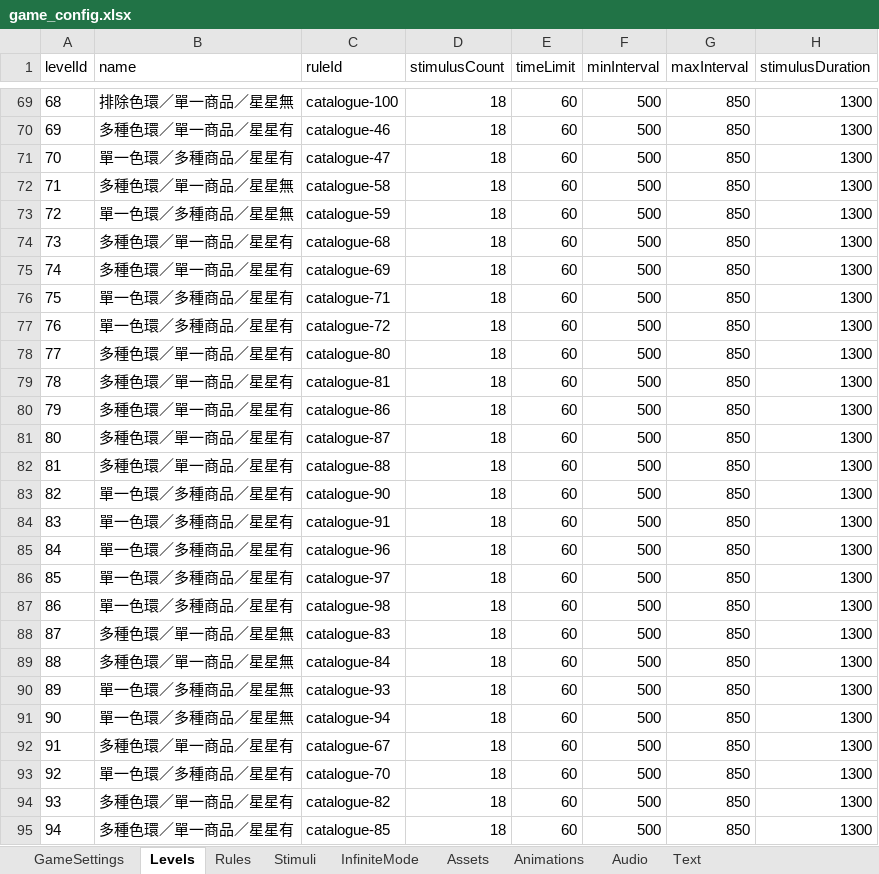
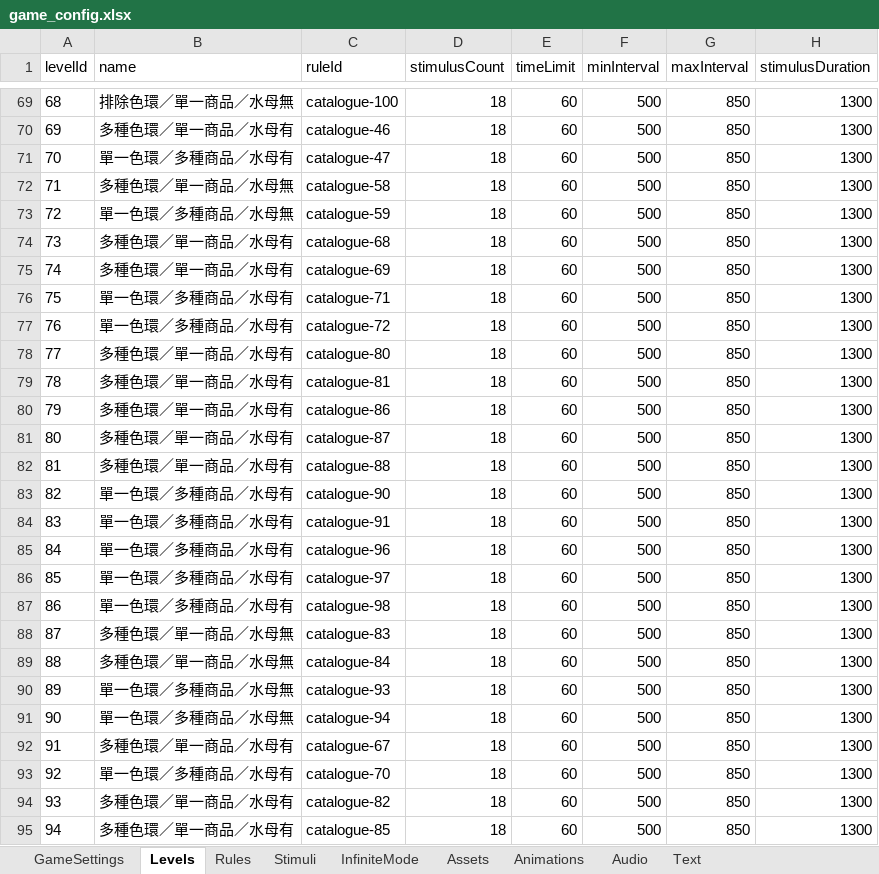
Before and after one commit to henrysun-code/reaction-speed-test, an Excel workbook: games/reaction-speed-test/config/game_config.xlsx, sheet Levels, drawn as a sheet; only a part is shown, gaps mark what is left out; values as stored, in another font and other column widths than the file's, no borders; the diff covers the shown part only; the diff names each change by its address in the sheet, - before the commit and + after, or states it on an @@ line.

```diff
--- a/games/reaction-speed-test/config/game_config.xlsx (sheet Levels)
+++ b/games/reaction-speed-test/config/game_config.xlsx (sheet Levels)
-B69 (name): 排除色環／單一商品／星星無
+B69 (name): 排除色環／單一商品／水母無
-B70 (name): 多種色環／單一商品／星星有
+B70 (name): 多種色環／單一商品／水母有
-B71 (name): 單一色環／多種商品／星星有
+B71 (name): 單一色環／多種商品／水母有
-B72 (name): 多種色環／單一商品／星星無
+B72 (name): 多種色環／單一商品／水母無
-B73 (name): 單一色環／多種商品／星星無
+B73 (name): 單一色環／多種商品／水母無
-B74:B75 (name): 多種色環／單一商品／星星有
+B74:B75 (name): 多種色環／單一商品／水母有
-B76:B77 (name): 單一色環／多種商品／星星有
+B76:B77 (name): 單一色環／多種商品／水母有
-B78:B82 (name): 多種色環／單一商品／星星有
+B78:B82 (name): 多種色環／單一商品／水母有
-B83:B87 (name): 單一色環／多種商品／星星有
+B83:B87 (name): 單一色環／多種商品／水母有
-B88:B89 (name): 多種色環／單一商品／星星無
+B88:B89 (name): 多種色環／單一商品／水母無
-B90:B91 (name): 單一色環／多種商品／星星無
+B90:B91 (name): 單一色環／多種商品／水母無
-B92 (name): 多種色環／單一商品／星星有
+B92 (name): 多種色環／單一商品／水母有
-B93 (name): 單一色環／多種商品／星星有
+B93 (name): 單一色環／多種商品／水母有
-B94:B95 (name): 多種色環／單一商品／星星有
+B94:B95 (name): 多種色環／單一商品／水母有
```
Also changed, not shown: 33 edited cells elsewhere in this sheet, sheet Rules, sheet Assets, 19 other files.
